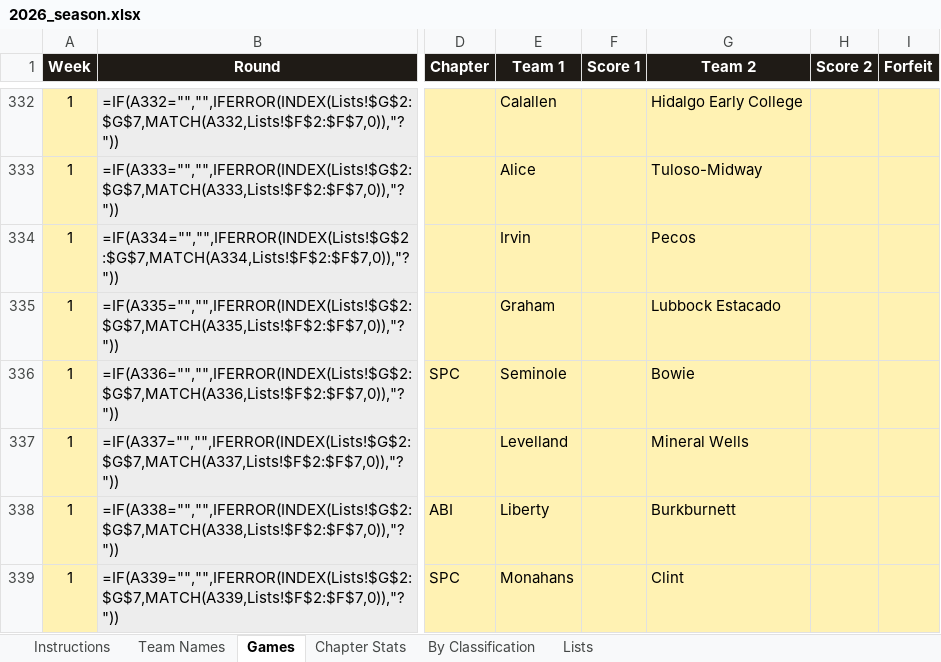
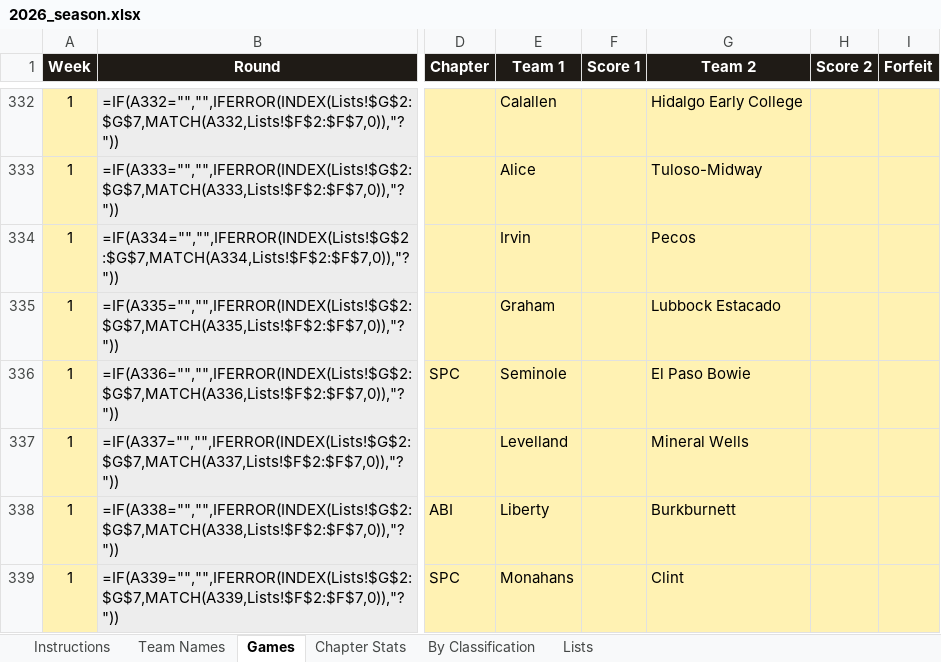
Before and after one commit to colemic2006/texasplayoffs, an Excel workbook: season/2026/2026_season.xlsx, sheet Games, drawn as a sheet; only a part is shown, gaps mark what is left out; values as stored, in another font and other column widths than the file's, no borders; formulas without a stored value are shown as written; conditional formats not drawn; the diff names each change by its address in the sheet, - before the commit and + after, or states it on an @@ line.

```diff
--- a/season/2026/2026_season.xlsx (sheet Games)
+++ b/season/2026/2026_season.xlsx (sheet Games)
-G336 (Team 2): Bowie
+G336 (Team 2): El Paso Bowie
```
Also changed, not shown: 3 other files.
